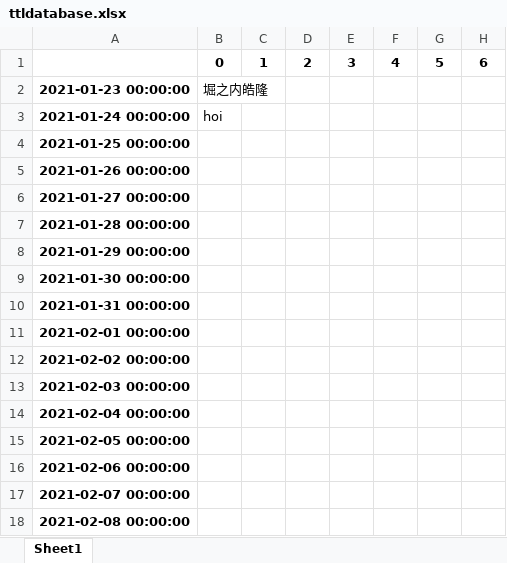
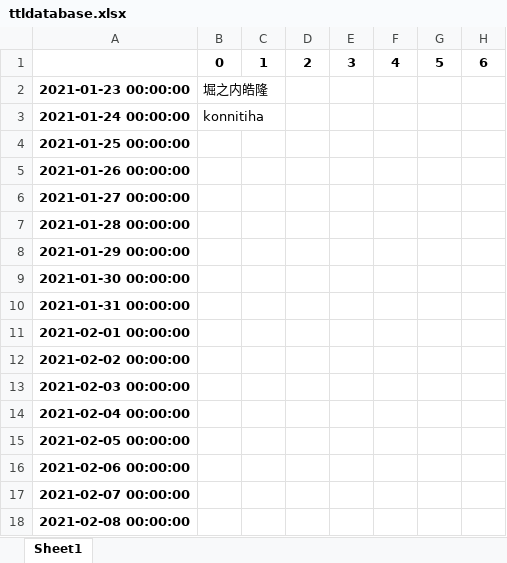
Before and after one commit to hori0926/heroku3, an Excel workbook: ttldatabase.xlsx, sheet Sheet1, drawn as a sheet; only a part is shown; values as stored, in another font and other column widths than the file's, no borders; the diff names each change by its address in the sheet, - before the commit and + after, or states it on an @@ line.

Commit message:
hello

```diff
--- a/ttldatabase.xlsx (sheet Sheet1)
+++ b/ttldatabase.xlsx (sheet Sheet1)
-B3: hoi
+B3: konnitiha
```
